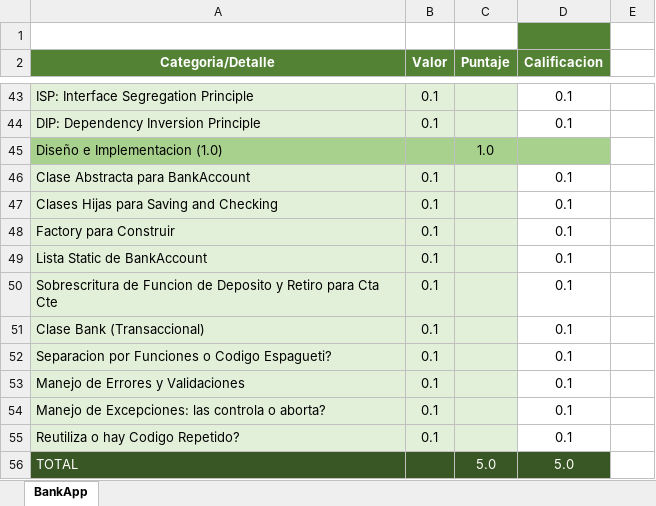
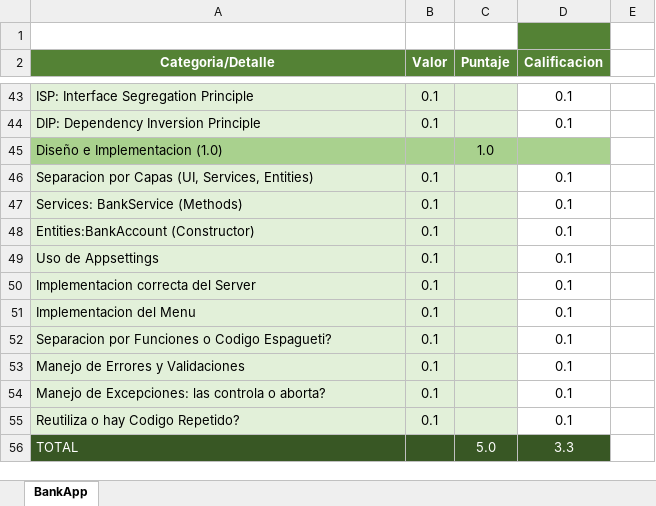
Before and after one commit to Jucer74/ServicesDevelopment, an Excel workbook: Exams/Exam-01/CheckList.xlsx, sheet BankApp, drawn as a sheet; only a part is shown, gaps mark what is left out; values as stored, in another font and other column widths than the file's, no borders; the diff covers the shown part only; the diff names each change by its address in the sheet, - before the commit and + after, or states it on an @@ line.

```diff
--- a/Exams/Exam-01/CheckList.xlsx (sheet BankApp)
+++ b/Exams/Exam-01/CheckList.xlsx (sheet BankApp)
-A46 (Categoria/Detalle): Clase Abstracta para BankAccount
+A46 (Categoria/Detalle): Separacion por Capas (UI, Services, Entities)
-A47 (Categoria/Detalle): Clases Hijas para Saving and Checking
+A47 (Categoria/Detalle): Services: BankService (Methods)
-A48 (Categoria/Detalle): Factory para Construir
+A48 (Categoria/Detalle): Entities:BankAccount (Constructor)
-A49 (Categoria/Detalle): Lista Static de BankAccount
+A49 (Categoria/Detalle): Uso de Appsettings
-A50 (Categoria/Detalle): Sobrescritura de Funcion de Deposito y Retiro para Cta Cte
+A50 (Categoria/Detalle): Implementacion correcta del Server
-A51 (Categoria/Detalle): Clase Bank (Transaccional)
+A51 (Categoria/Detalle): Implementacion del Menu
-D56 (Calificacion): 5.0
+D56 (Calificacion): 3.3
```
Also changed, not shown: 27 edited cells elsewhere in this sheet, 2 other files.
